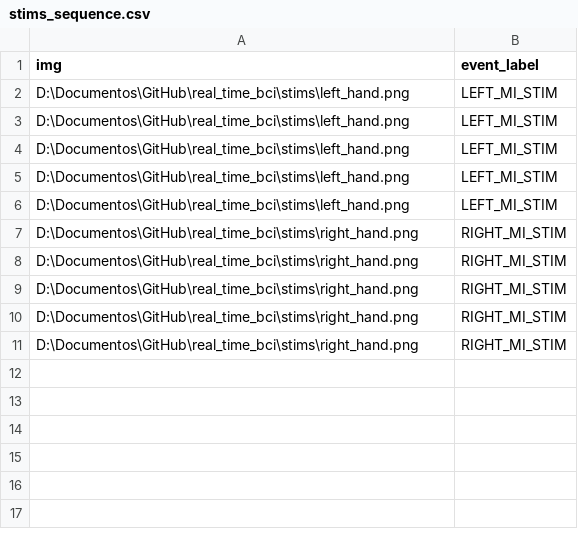
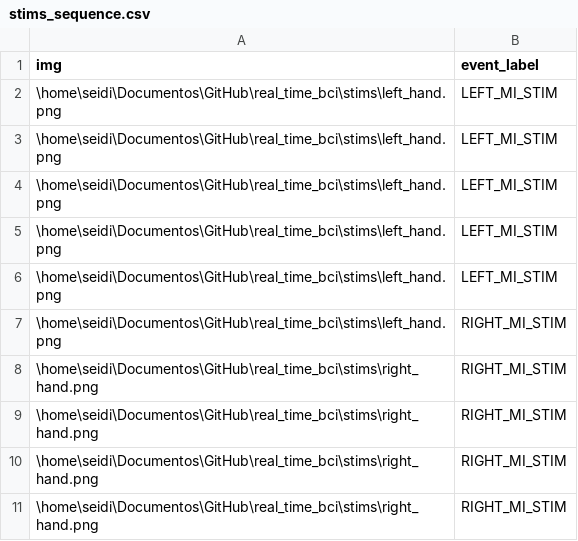
Before and after one commit to seidikun2/real_time_bci, a CSV file: stims_sequence.csv, drawn as a sheet.

```diff
--- a/stims_sequence.csv
+++ b/stims_sequence.csv
@@ -1,11 +1,11 @@
 img,event_label
-D:\Documentos\GitHub\real_time_bci\stims\left_hand.png,LEFT_MI_STIM
-D:\Documentos\GitHub\real_time_bci\stims\left_hand.png,LEFT_MI_STIM
-D:\Documentos\GitHub\real_time_bci\stims\left_hand.png,LEFT_MI_STIM
-D:\Documentos\GitHub\real_time_bci\stims\left_hand.png,LEFT_MI_STIM
-D:\Documentos\GitHub\real_time_bci\stims\left_hand.png,LEFT_MI_STIM
-D:\Documentos\GitHub\real_time_bci\stims\right_hand.png,RIGHT_MI_STIM
-D:\Documentos\GitHub\real_time_bci\stims\right_hand.png,RIGHT_MI_STIM
-D:\Documentos\GitHub\real_time_bci\stims\right_hand.png,RIGHT_MI_STIM
-D:\Documentos\GitHub\real_time_bci\stims\right_hand.png,RIGHT_MI_STIM
-D:\Documentos\GitHub\real_time_bci\stims\right_hand.png,RIGHT_MI_STIM
+\home\seidi\Documentos\GitHub\real_time_bci\stims\left_hand.png,LEFT_MI_STIM
+\home\seidi\Documentos\GitHub\real_time_bci\stims\left_hand.png,LEFT_MI_STIM
+\home\seidi\Documentos\GitHub\real_time_bci\stims\left_hand.png,LEFT_MI_STIM
+\home\seidi\Documentos\GitHub\real_time_bci\stims\left_hand.png,LEFT_MI_STIM
+\home\seidi\Documentos\GitHub\real_time_bci\stims\left_hand.png,LEFT_MI_STIM
+\home\seidi\Documentos\GitHub\real_time_bci\stims\left_hand.png,RIGHT_MI_STIM
+\home\seidi\Documentos\GitHub\real_time_bci\stims\right_hand.png,RIGHT_MI_STIM
+\home\seidi\Documentos\GitHub\real_time_bci\stims\right_hand.png,RIGHT_MI_STIM
+\home\seidi\Documentos\GitHub\real_time_bci\stims\right_hand.png,RIGHT_MI_STIM
+\home\seidi\Documentos\GitHub\real_time_bci\stims\right_hand.png,RIGHT_MI_STIM
```
Also changed, not shown: 16 other files.
